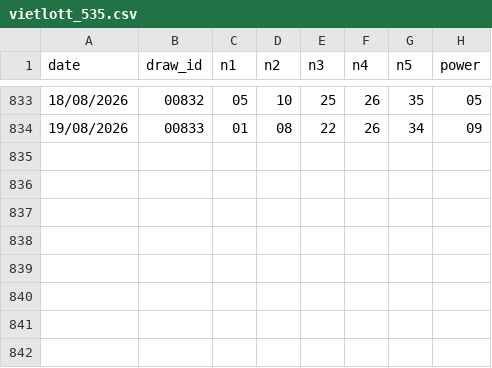
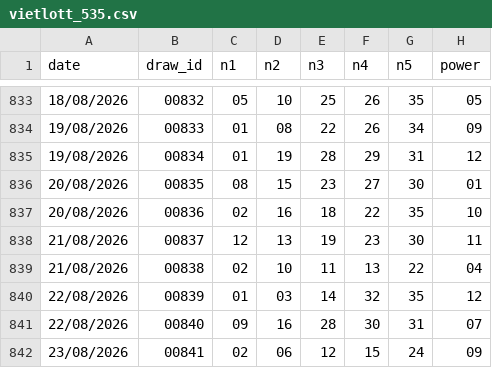
Before and after one commit to submit69/vl, a CSV file: data/vietlott_535.csv, drawn as a sheet; only a part is shown, gaps mark what is left out; the diff names each change by its address in the sheet, - before the commit and + after, or states it on an @@ line.

```diff
--- a/data/vietlott_535.csv
+++ b/data/vietlott_535.csv
+row 835: 19/08/2026 | 00834 | 01 | 19 | 28 | 29 | 31 | 12
+row 836: 20/08/2026 | 00835 | 08 | 15 | 23 | 27 | 30 | 01
+row 837: 20/08/2026 | 00836 | 02 | 16 | 18 | 22 | 35 | 10
+row 838: 21/08/2026 | 00837 | 12 | 13 | 19 | 23 | 30 | 11
+row 839: 21/08/2026 | 00838 | 02 | 10 | 11 | 13 | 22 | 04
+row 840: 22/08/2026 | 00839 | 01 | 03 | 14 | 32 | 35 | 12
+row 841: 22/08/2026 | 00840 | 09 | 16 | 28 | 30 | 31 | 07
+row 842: 23/08/2026 | 00841 | 02 | 06 | 12 | 15 | 24 | 09
```
Also changed, not shown: 5 other files.
